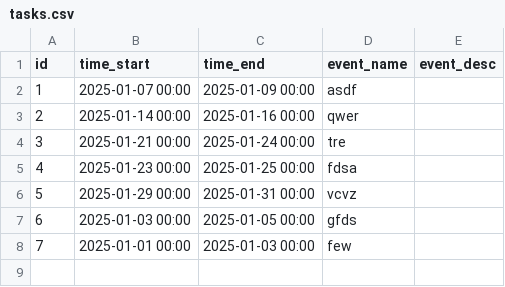
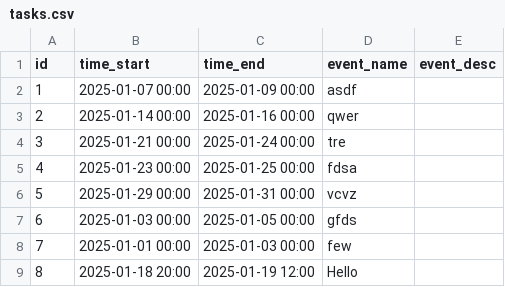
Before and after one commit to rocketninja7/h4g2025, a CSV file: backend/tasks.csv, drawn as a sheet.

```diff
--- a/backend/tasks.csv
+++ b/backend/tasks.csv
@@ -8 +8,2 @@ id,time_start,time_end,event_name,event_desc
 7,2025-01-01 00:00,2025-01-03 00:00,few,
+8,2025-01-18 20:00,2025-01-19 12:00,Hello,
```
Also changed, not shown: 6 other files.
